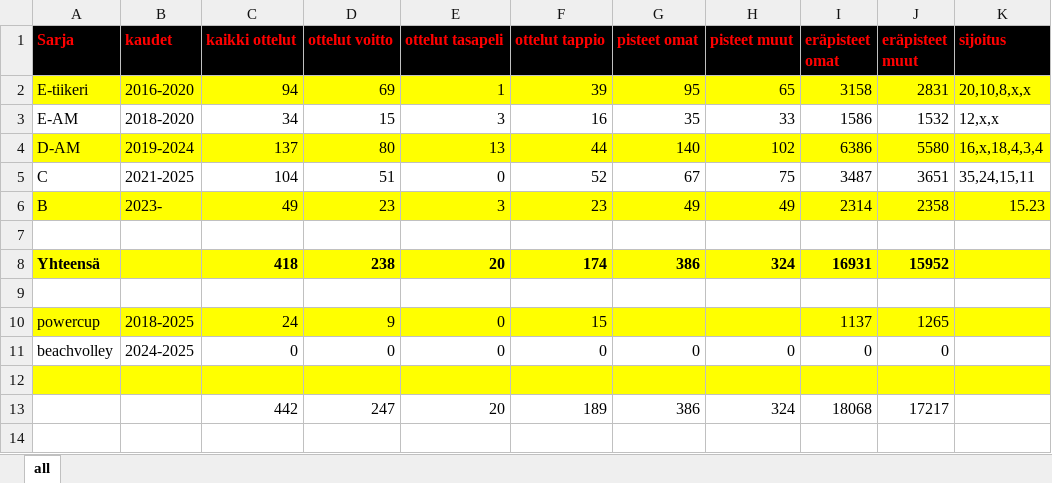
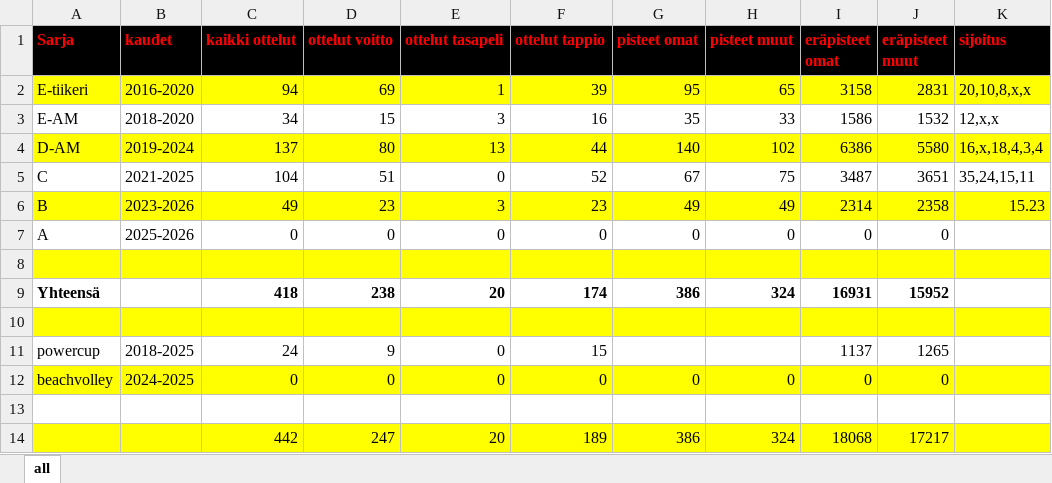
Before and after one commit to jkatoper/kaudet, an Excel workbook: all_years.xlsx, sheet all, drawn as a sheet; values as stored, in another font and other column widths than the file's, no borders; addresses are those after the commit; the diff names each change by its address in the sheet, - before the commit and + after, or states it on an @@ line.

```diff
--- a/all_years.xlsx (sheet all)
+++ b/all_years.xlsx (sheet all)
-B6 (kaudet): 2023-
+B6 (kaudet): 2023-2026
+row 7: A | 2025-2026 | 0 | 0 | 0 | 0 | 0 | 0 | 0 | 0
-A8:K8 fill: none
+A8:K8 fill: #FFFF00
-A9:K9 fill: #FFFF00
+A9:K9 fill: none
-A10:K10 fill: none
+A10:K10 fill: #FFFF00
-A11:K11 fill: #FFFF00
+A11:K11 fill: none
-A12:K12 fill: none
+A12:K12 fill: #FFFF00
-A13:K13 fill: #FFFF00
+A13:K13 fill: none
-A14:K14 fill: none
+A14:K14 fill: #FFFF00
```
Also changed, not shown: formulas that keep their value, 9 other files.
